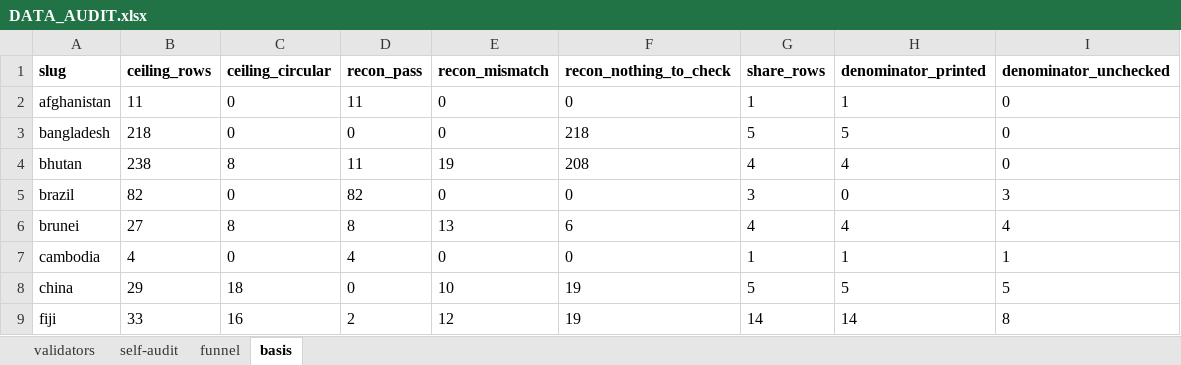
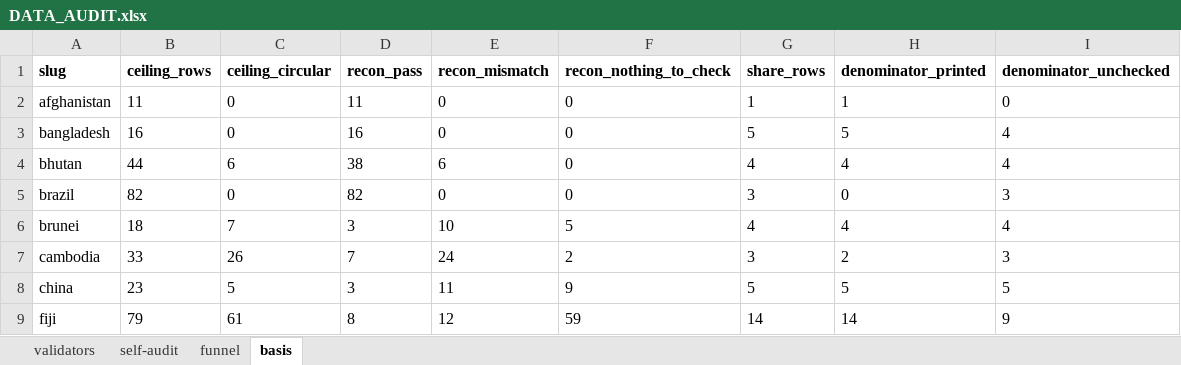
Before and after one commit to SebPasha/AI_Unveils_Tomorrow, an Excel workbook: DATA_AUDIT.xlsx, sheet basis, drawn as a sheet; only a part is shown; values as stored, in another font and other column widths than the file's, no borders; the diff covers the shown part only; the diff names each change by its address in the sheet, - before the commit and + after, or states it on an @@ line.

```diff
--- a/DATA_AUDIT.xlsx (sheet basis)
+++ b/DATA_AUDIT.xlsx (sheet basis)
-B3 (ceiling_rows): 218
+B3 (ceiling_rows): 16
-D3 (recon_pass): 0
+D3 (recon_pass): 16
-F3 (recon_nothing_to_check): 218
+F3 (recon_nothing_to_check): 0
-I3:I4 (denominator_unchecked): 0
+I3:I4 (denominator_unchecked): 4
-B4 (ceiling_rows): 238
+B4 (ceiling_rows): 44
-C4 (ceiling_circular): 8
+C4 (ceiling_circular): 6
-D4 (recon_pass): 11
+D4 (recon_pass): 38
-E4 (recon_mismatch): 19
+E4 (recon_mismatch): 6
-F4 (recon_nothing_to_check): 208
+F4 (recon_nothing_to_check): 0
-B6 (ceiling_rows): 27
+B6 (ceiling_rows): 18
-C6 (ceiling_circular): 8
+C6 (ceiling_circular): 7
-D6 (recon_pass): 8
+D6 (recon_pass): 3
-E6 (recon_mismatch): 13
+E6 (recon_mismatch): 10
-F6 (recon_nothing_to_check): 6
+F6 (recon_nothing_to_check): 5
-B7 (ceiling_rows): 4
+B7 (ceiling_rows): 33
-C7 (ceiling_circular): 0
+C7 (ceiling_circular): 26
-D7 (recon_pass): 4
+D7 (recon_pass): 7
-E7 (recon_mismatch): 0
+E7 (recon_mismatch): 24
-F7 (recon_nothing_to_check): 0
+F7 (recon_nothing_to_check): 2
-G7 (share_rows): 1
+G7 (share_rows): 3
-H7 (denominator_printed): 1
+H7 (denominator_printed): 2
-I7 (denominator_unchecked): 1
+I7 (denominator_unchecked): 3
-B8 (ceiling_rows): 29
+B8 (ceiling_rows): 23
-C8 (ceiling_circular): 18
+C8 (ceiling_circular): 5
-D8 (recon_pass): 0
+D8 (recon_pass): 3
-E8 (recon_mismatch): 10
+E8 (recon_mismatch): 11
-F8 (recon_nothing_to_check): 19
+F8 (recon_nothing_to_check): 9
-B9 (ceiling_rows): 33
+B9 (ceiling_rows): 79
-C9 (ceiling_circular): 16
+C9 (ceiling_circular): 61
-D9 (recon_pass): 2
+D9 (recon_pass): 8
-F9 (recon_nothing_to_check): 19
+F9 (recon_nothing_to_check): 59
-I9 (denominator_unchecked): 8
+I9 (denominator_unchecked): 9
```
Also changed, not shown: 5 added rows, 2 removed rows and 100 edited cells elsewhere in this sheet, sheet self-audit, sheet validators, sheet funnel, DATA_ISSUES.xlsx, FIXES.xlsx, 5 other files.
